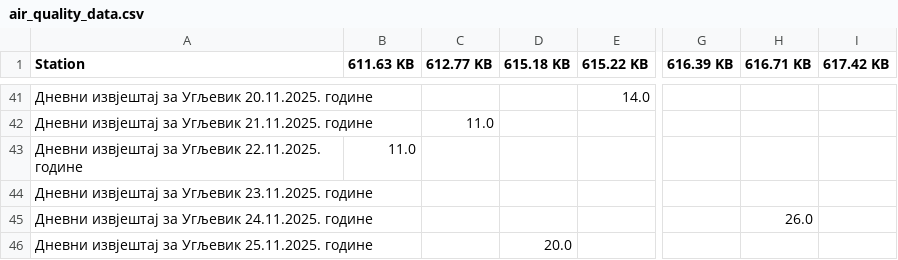
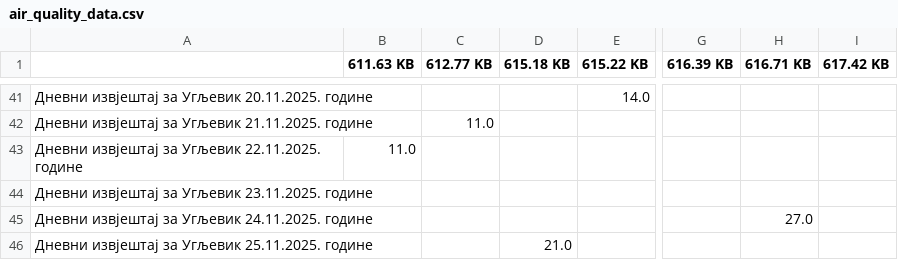
Before and after one commit to Prenj2001/Air-quality, a CSV file: air_quality_data.csv, drawn as a sheet; only a part is shown, gaps mark what is left out; the diff names each change by its address in the sheet, - before the commit and + after, or states it on an @@ line.

```diff
--- a/air_quality_data.csv
+++ b/air_quality_data.csv
-A1: Station
+A1: (empty)
-H45 (616.71 KB): 26.0
+H45 (616.71 KB): 27.0
-D46 (615.18 KB): 20.0
+D46 (615.18 KB): 21.0
```
